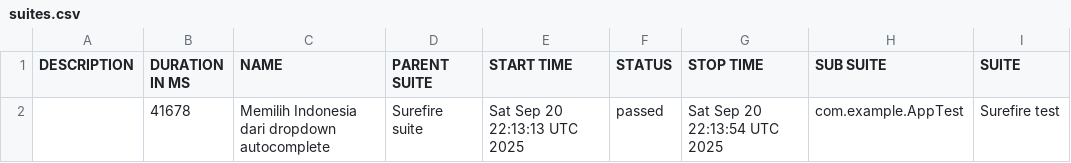
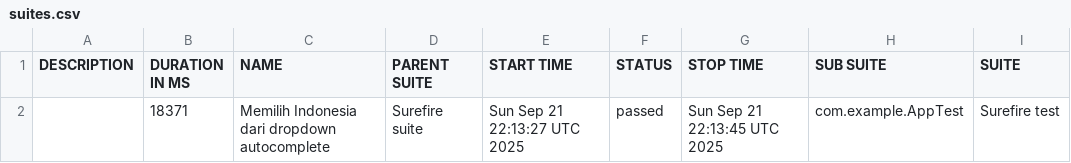
Before and after one commit to fianforza86/Automation-Fian-Test, a CSV file: data/suites.csv, drawn as a sheet; only a part is shown; the diff names each change by its address in the sheet, - before the commit and + after, or states it on an @@ line.

```diff
--- a/data/suites.csv
+++ b/data/suites.csv
-B2 (DURATION IN MS): 41678
+B2 (DURATION IN MS): 18371
-E2 (START TIME): Sat Sep 20 22:13:13 UTC 2025
+E2 (START TIME): Sun Sep 21 22:13:27 UTC 2025
-G2 (STOP TIME): Sat Sep 20 22:13:54 UTC 2025
+G2 (STOP TIME): Sun Sep 21 22:13:45 UTC 2025
```
Also changed, not shown: 16 other files.
